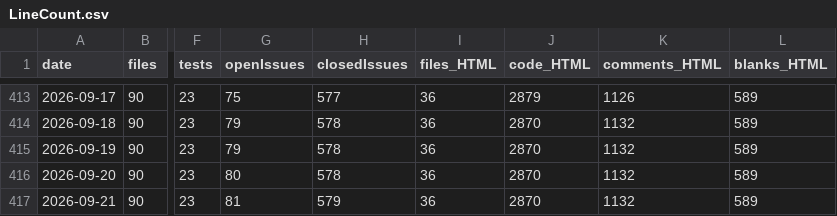
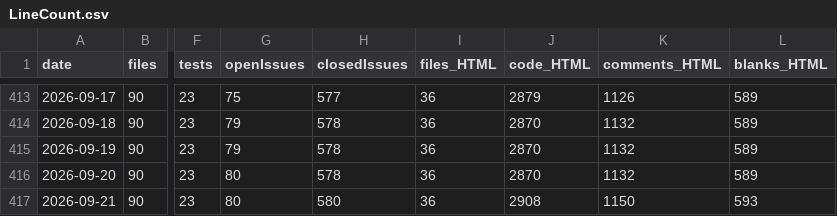
Before and after one commit to vdhamer/Photo-Club-Hub, a CSV file: scripts/linecount/LineCount.csv, drawn as a sheet; only a part is shown, gaps mark what is left out; the diff names each change by its address in the sheet, - before the commit and + after, or states it on an @@ line.

```diff
--- a/scripts/linecount/LineCount.csv
+++ b/scripts/linecount/LineCount.csv
-G417 (openIssues): 81
+G417 (openIssues): 80
-H417 (closedIssues): 579
+H417 (closedIssues): 580
-J417 (code_HTML): 2870
+J417 (code_HTML): 2908
-K417 (comments_HTML): 1132
+K417 (comments_HTML): 1150
-L417 (blanks_HTML): 589
+L417 (blanks_HTML): 593
```
Also changed, not shown: 1 other file.
